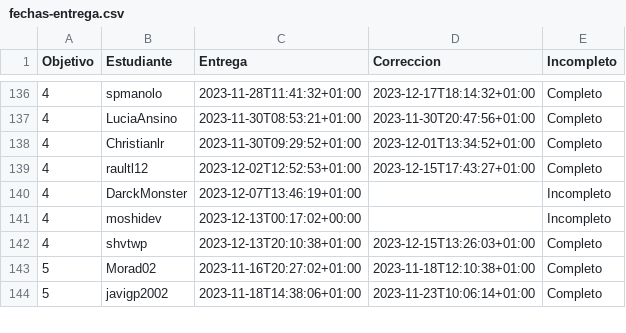
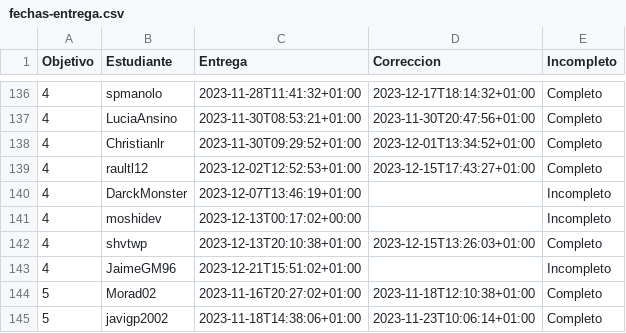
Before and after one commit to JJ/IV-23-24, a CSV file: data/fechas-entrega.csv, drawn as a sheet; only a part is shown, gaps mark what is left out; the diff names each change by its address in the sheet, - before the commit and + after, or states it on an @@ line.

Commit message:
:arrow_up: Actualiza datos

```diff
--- a/data/fechas-entrega.csv
+++ b/data/fechas-entrega.csv
+row 143: 4 | JaimeGM96 | 2023-12-21T15:51:02+01:00 |  | Incompleto
```
